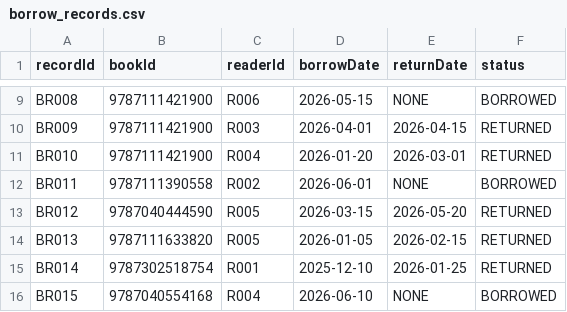
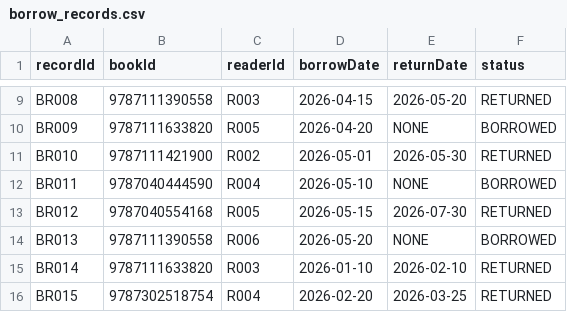
Before and after one commit to jem-code-sss/LMS_FinalExam, a CSV file: 图书借阅管理系统/borrow_records.csv, drawn as a sheet; only a part is shown, gaps mark what is left out; the diff covers the shown part only; the diff names each change by its address in the sheet, - before the commit and + after, or states it on an @@ line.

```diff
--- a/图书借阅管理系统/borrow_records.csv
+++ b/图书借阅管理系统/borrow_records.csv
-B9 (bookId): 9787111421900
+B9 (bookId): 9787111390558
-C9 (readerId): R006
+C9 (readerId): R003
-D9 (borrowDate): 2026-05-15
+D9 (borrowDate): 2026-04-15
-E9 (returnDate): NONE
+E9 (returnDate): 2026-05-20
-F9 (status): BORROWED
+F9 (status): RETURNED
-B10 (bookId): 9787111421900
+B10 (bookId): 9787111633820
-C10 (readerId): R003
+C10 (readerId): R005
-D10 (borrowDate): 2026-04-01
+D10 (borrowDate): 2026-04-20
-E10 (returnDate): 2026-04-15
+E10 (returnDate): NONE
-F10 (status): RETURNED
+F10 (status): BORROWED
-C11 (readerId): R004
+C11 (readerId): R002
-D11 (borrowDate): 2026-01-20
+D11 (borrowDate): 2026-05-01
-E11 (returnDate): 2026-03-01
+E11 (returnDate): 2026-05-30
-B12 (bookId): 9787111390558
+B12 (bookId): 9787040444590
-C12 (readerId): R002
+C12 (readerId): R004
-D12 (borrowDate): 2026-06-01
+D12 (borrowDate): 2026-05-10
-B13 (bookId): 9787040444590
+B13 (bookId): 9787040554168
-D13 (borrowDate): 2026-03-15
+D13 (borrowDate): 2026-05-15
-E13 (returnDate): 2026-05-20
+E13 (returnDate): 2026-07-30
-B14 (bookId): 9787111633820
+B14 (bookId): 9787111390558
-C14 (readerId): R005
+C14 (readerId): R006
-D14 (borrowDate): 2026-01-05
+D14 (borrowDate): 2026-05-20
-E14 (returnDate): 2026-02-15
+E14 (returnDate): NONE
-F14 (status): RETURNED
+F14 (status): BORROWED
-B15 (bookId): 9787302518754
+B15 (bookId): 9787111633820
-C15 (readerId): R001
+C15 (readerId): R003
-D15 (borrowDate): 2025-12-10
+D15 (borrowDate): 2026-01-10
-E15 (returnDate): 2026-01-25
+E15 (returnDate): 2026-02-10
-B16 (bookId): 9787040554168
+B16 (bookId): 9787302518754
-D16 (borrowDate): 2026-06-10
+D16 (borrowDate): 2026-02-20
-E16 (returnDate): NONE
+E16 (returnDate): 2026-03-25
-F16 (status): BORROWED
+F16 (status): RETURNED
```
Also changed, not shown: 2 added rows and 34 edited cells elsewhere in this file, 图书借阅管理系统/books.csv, 4 other files.
